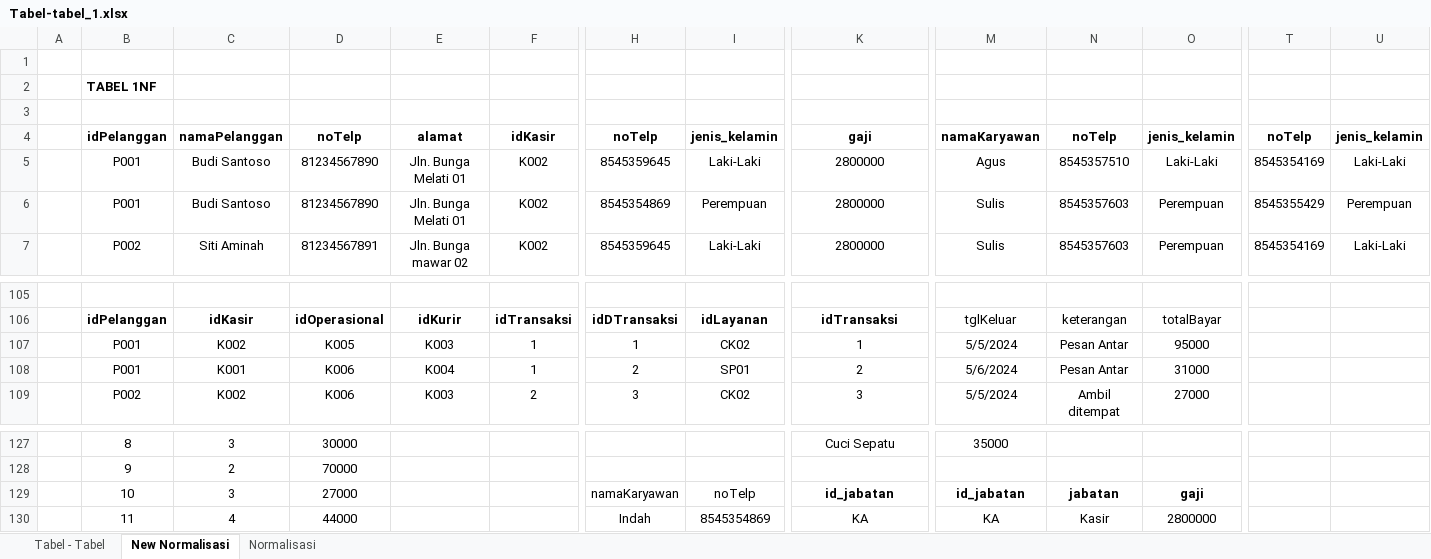
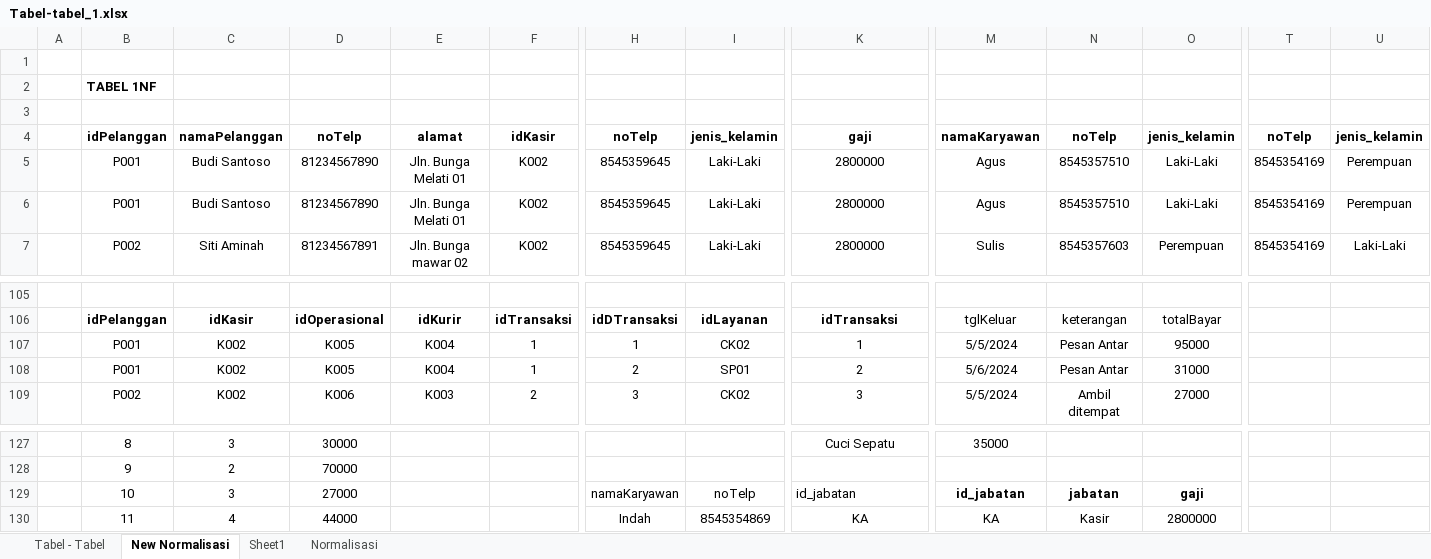
Before and after one commit to zidnafaz/Tugas-Akhir-Basis-Data, an Excel workbook: Tabel-tabel_1.xlsx, sheet New Normalisasi, drawn as a sheet; only a part is shown, gaps mark what is left out; values as stored, in another font and other column widths than the file's, no borders; the diff covers the shown part only; the diff names each change by its address in the sheet, - before the commit and + after, or states it on an @@ line.

```diff
--- a/Tabel-tabel_1.xlsx (sheet New Normalisasi)
+++ b/Tabel-tabel_1.xlsx (sheet New Normalisasi)
+sheet tab: Sheet1
-U5: Laki-Laki
+U5: Perempuan
-H6: 8545354869
+H6: 8545359645
-I6: Perempuan
+I6: Laki-Laki
-M6: Sulis
+M6: Agus
-N6: 8545357603
+N6: 8545357510
-O6: Perempuan
+O6: Laki-Laki
-T6: 8545355429
+T6: 8545354169
-E107: K003
+E107: K004
-C108: K001
+C108: K002
-D108: K006
+D108: K005
@@ K129 bold: on → off, alignment: center → left @@
```
Also changed, not shown: 84 edited cells elsewhere in this sheet, 5 other files.
